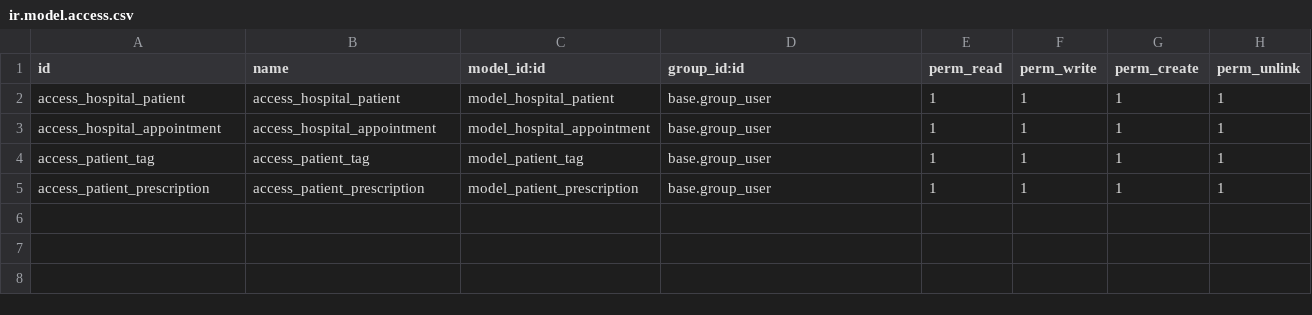
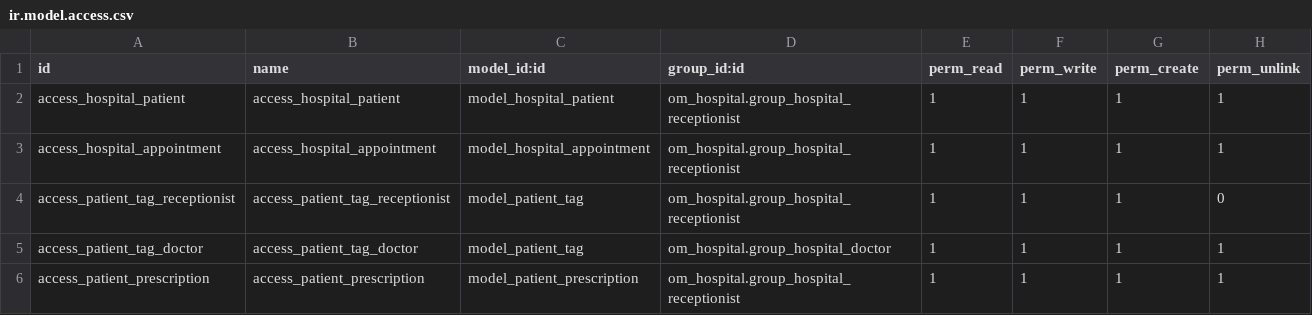
Before and after one commit to tommasosollo/Odoo-Docker, a CSV file: custom_addons/om_hospital/security/ir.model.access.csv, drawn as a sheet.

```diff
--- a/custom_addons/om_hospital/security/ir.model.access.csv
+++ b/custom_addons/om_hospital/security/ir.model.access.csv
@@ -1,5 +1,6 @@
 id,name,model_id:id,group_id:id,perm_read,perm_write,perm_create,perm_unlink
-access_hospital_patient,access_hospital_patient,model_hospital_patient,base.group_user,1,1,1,1
-access_hospital_appointment,access_hospital_appointment,model_hospital_appointment,base.group_user,1,1,1,1
-access_patient_tag,access_patient_tag,model_patient_tag,base.group_user,1,1,1,1
-access_patient_prescription,access_patient_prescription,model_patient_prescription,base.group_user,1,1,1,1
+access_hospital_patient,access_hospital_patient,model_hospital_patient,om_hospital.group_hospital_receptionist,1,1,1,1
+access_hospital_appointment,access_hospital_appointment,model_hospital_appointment,om_hospital.group_hospital_receptionist,1,1,1,1
+access_patient_tag_receptionist,access_patient_tag_receptionist,model_patient_tag,om_hospital.group_hospital_receptionist,1,1,1,0
+access_patient_tag_doctor,access_patient_tag_doctor,model_patient_tag,om_hospital.group_hospital_doctor,1,1,1,1
+access_patient_prescription,access_patient_prescription,model_patient_prescription,om_hospital.group_hospital_receptionist,1,1,1,1
```
Also changed, not shown: 4 other files.
